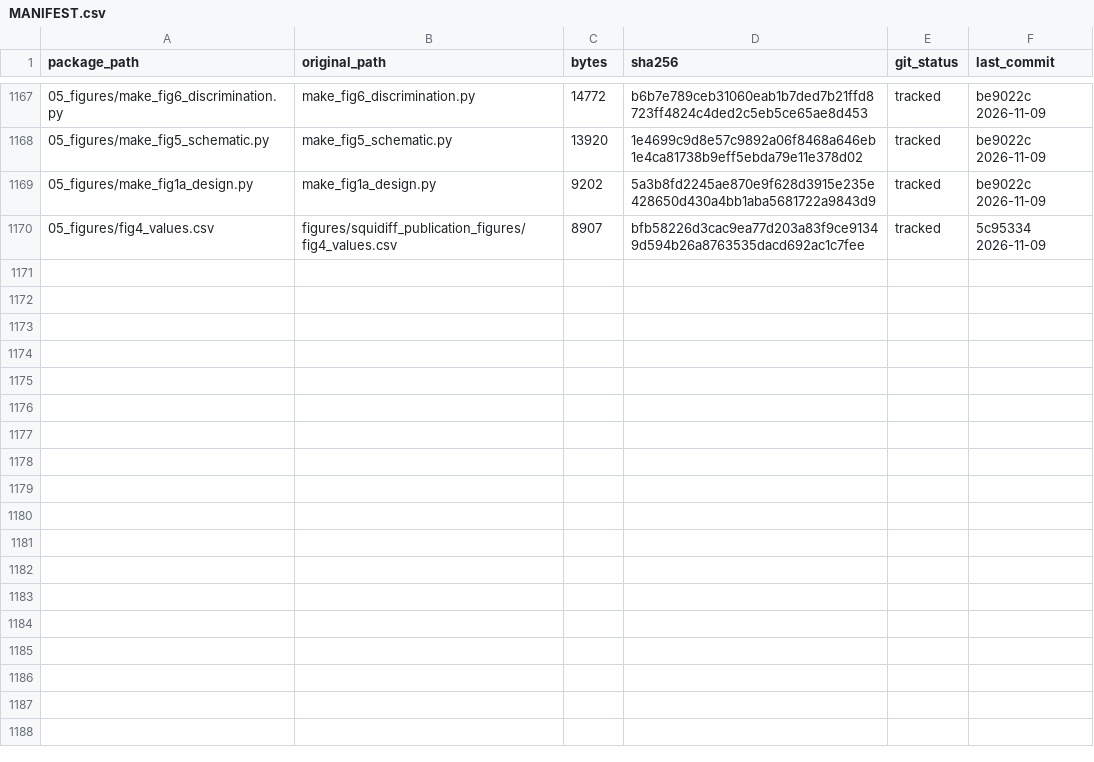
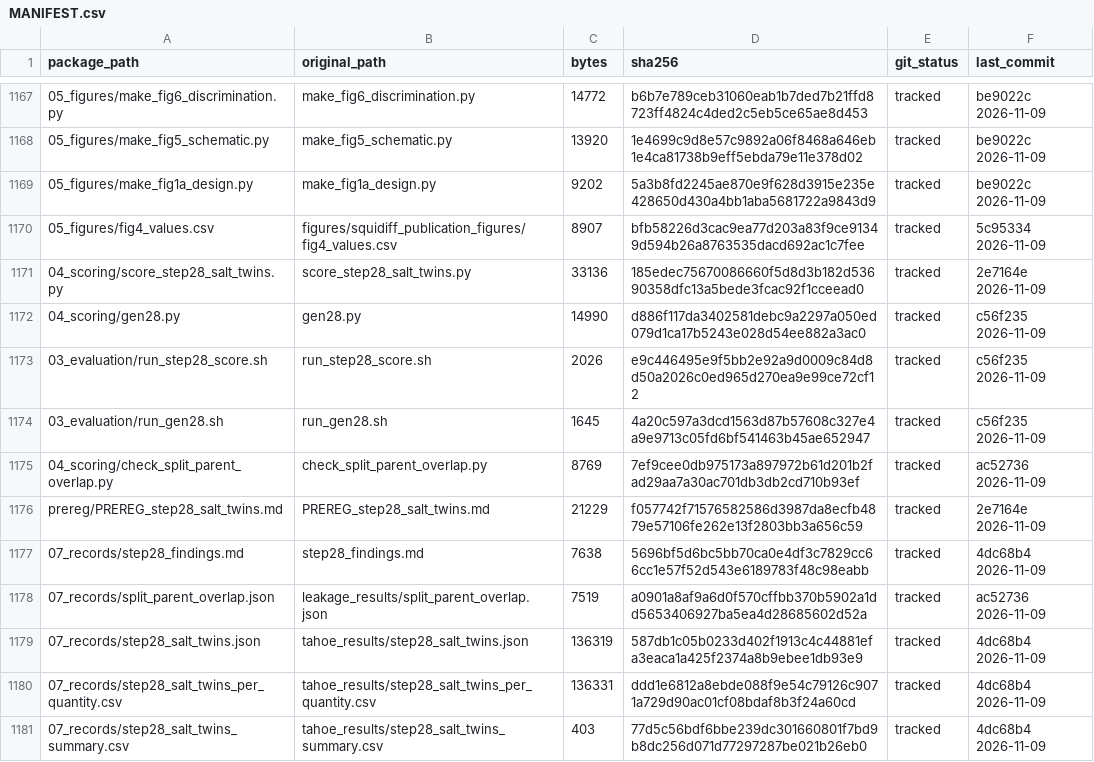
Before and after one commit to nohasamir89/squidiff-leakage-test-code, a CSV file: MANIFEST.csv, drawn as a sheet; only a part is shown, gaps mark what is left out; the diff names each change by its address in the sheet, - before the commit and + after, or states it on an @@ line.

Commit message:
Step 28 (salt-twin sensitivity): scorer, synthetic test, runners, pre-registration, overlap script and record, findings and output records (research 2e7164e/4dc68b4)

```diff
--- a/MANIFEST.csv
+++ b/MANIFEST.csv
+row 1171: 04_scoring/score_step28_salt_twins.py | score_step28_salt_twins.py | 33136 | 185edec75670086660f5d8d3b182d53690358dfc13a5bede3fcac92f1cceead0 | tracked | 2e7164e 2026-11-09
+row 1172: 04_scoring/gen28.py | gen28.py | 14990 | d886f117da3402581debc9a2297a050ed079d1ca17b5243e028d54ee882a3ac0 | tracked | c56f235 2026-11-09
+row 1173: 03_evaluation/run_step28_score.sh | run_step28_score.sh | 2026 | e9c446495e9f5bb2e92a9d0009c84d8d50a2026c0ed965d270ea9e99ce72cf12 | tracked | c56f235 2026-11-09
+row 1174: 03_evaluation/run_gen28.sh | run_gen28.sh | 1645 | 4a20c597a3dcd1563d87b57608c327e4a9e9713c05fd6bf541463b45ae652947 | tracked | c56f235 2026-11-09
+row 1175: 04_scoring/check_split_parent_overlap.py | check_split_parent_overlap.py | 8769 | 7ef9cee0db975173a897972b61d201b2fad29aa7a30ac701db3db2cd710b93ef | tracked | ac52736 2026-11-09
+row 1176: prereg/PREREG_step28_salt_twins.md | PREREG_step28_salt_twins.md | 21229 | f057742f71576582586d3987da8ecfb4879e57106fe262e13f2803bb3a656c59 | tracked | 2e7164e 2026-11-09
+row 1177: 07_records/step28_findings.md | step28_findings.md | 7638 | 5696bf5d6bc5bb70ca0e4df3c7829cc66cc1e57f52d543e6189783f48c98eabb | tracked | 4dc68b4 2026-11-09
+row 1178: 07_records/split_parent_overlap.json | leakage_results/split_parent_overlap.json | 7519 | a0901a8af9a6d0f570cffbb370b5902a1dd5653406927ba5ea4d28685602d52a | tracked | ac52736 2026-11-09
+row 1179: 07_records/step28_salt_twins.json | tahoe_results/step28_salt_twins.json | 136319 | 587db1c05b0233d402f1913c4c44881efa3eaca1a425f2374a8b9ebee1db93e9 | tracked | 4dc68b4 2026-11-09
+row 1180: 07_records/step28_salt_twins_per_quantity.csv | tahoe_results/step28_salt_twins_per_quantity.csv | 136331 | ddd1e6812a8ebde088f9e54c79126c9071a729d90ac01cf08bdaf8b3f24a60cd | tracked | 4dc68b4 2026-11-09
+row 1181: 07_records/step28_salt_twins_summary.csv | tahoe_results/step28_salt_twins_summary.csv | 403 | 77d5c56bdf6bbe239dc301660801f7bd9b8dc256d071d77297287be021b26eb0 | tracked | 4dc68b4 2026-11-09
```
Also changed, not shown: 12 other files.
